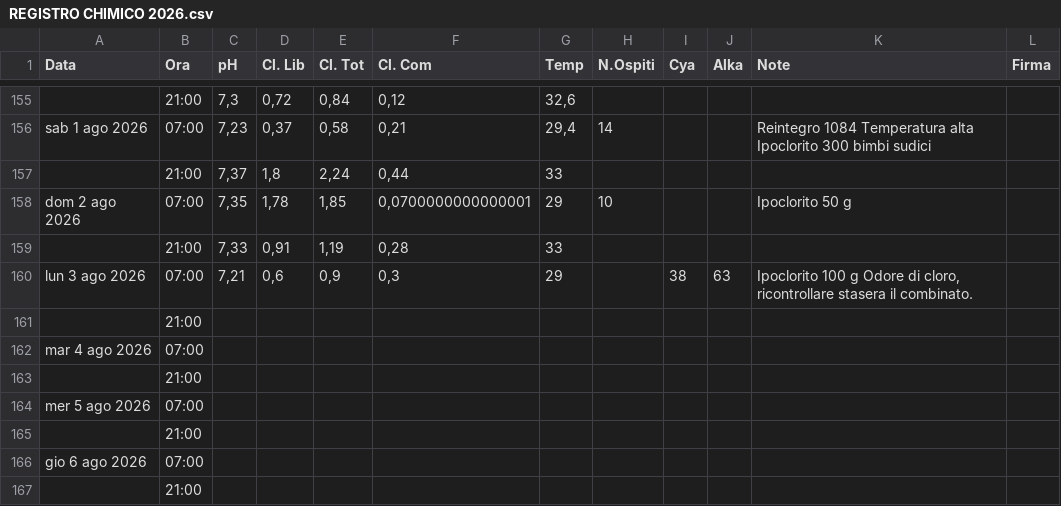
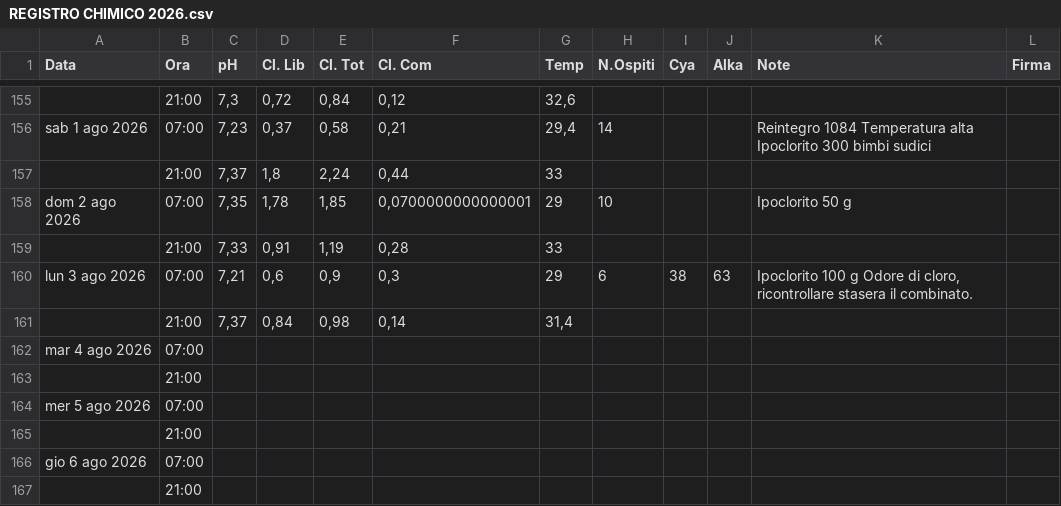
Before and after one commit to paolodelbalio/registrileanfore, a CSV file: REGISTRO CHIMICO 2026.csv, drawn as a sheet; only a part is shown, gaps mark what is left out.

Commit message:
Aggiornamento automatico: REGISTRO CHIMICO 2026.csv

```diff
--- a/REGISTRO CHIMICO 2026.csv
+++ b/REGISTRO CHIMICO 2026.csv
@@ -197,4 +197,4 @@ dom 2 ago 2026,07:00,"7,35","1,78","1,85","0,0700000000000001",29,10,,,Ipoclorit
 ,21:00,"7,33","0,91","1,19","0,28",33,,,,,
-lun 3 ago 2026,07:00,"7,21","0,6","0,9","0,3",29,,38,63,"Ipoclorito 100 g Odore di cloro, ricontrollare stasera il combinato.",
-,21:00,,,,,,,,,,
+lun 3 ago 2026,07:00,"7,21","0,6","0,9","0,3",29,6,38,63,"Ipoclorito 100 g Odore di cloro, ricontrollare stasera il combinato.",
+,21:00,"7,37","0,84","0,98","0,14","31,4",,,,,
 mar 4 ago 2026,07:00,,,,,,,,,,
```
